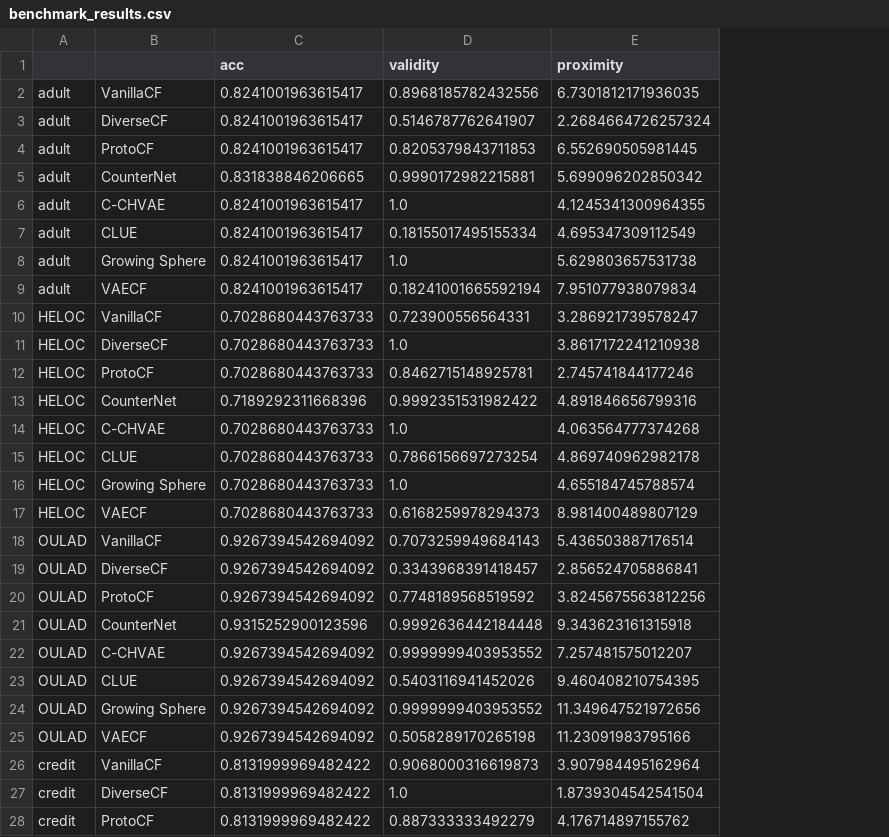
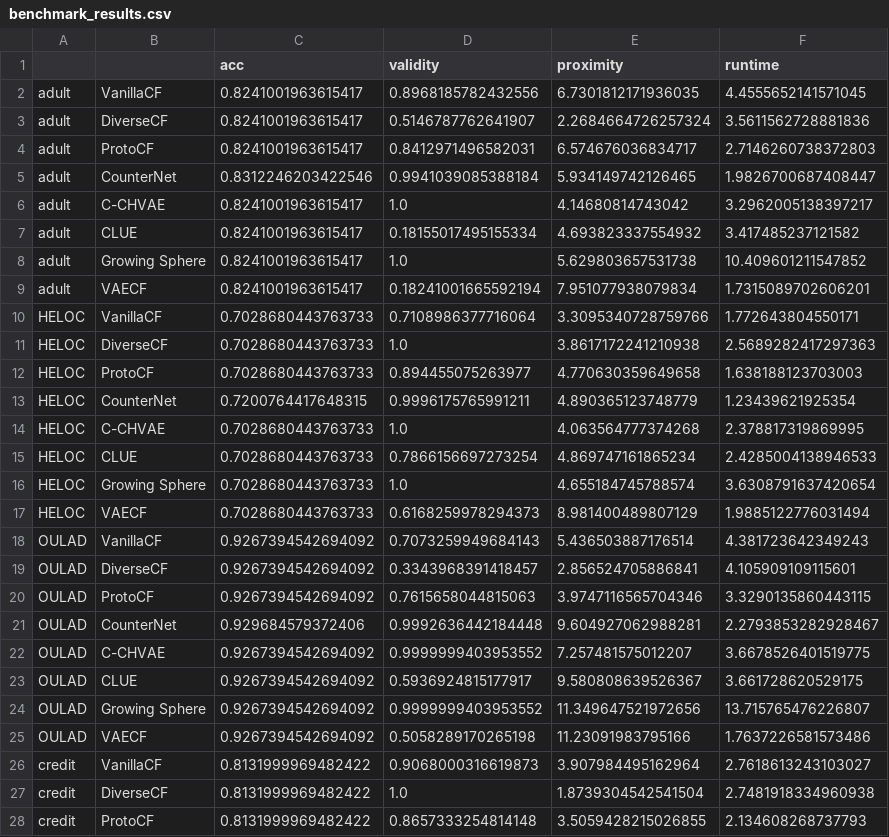
Before and after one commit to BirkhoffG/jax-relax, a CSV file: assets/benchmark_results.csv, drawn as a sheet; only a part is shown; the diff covers the shown part only; the diff names each change by its address in the sheet, - before the commit and + after, or states it on an @@ line.

Commit message:
Modify benchmark to include runtime; add runtime results

```diff
--- a/assets/benchmark_results.csv
+++ b/assets/benchmark_results.csv
+column F (runtime), rows 2-28: 4.4555652141571045 | 3.5611562728881836 | 2.7146260738372803 | 1.9826700687408447 | 3.2962005138397217 | 3.417485237121582 | 10.409601211547852 | 1.7315089702606201 | 1.772643804550171 | 2.5689282417297363 | 1.638188123703003 | 1.23439621925354 | 2.378817319869995 | 2.4285004138946533 | 3.6308791637420654 | 1.9885122776031494 | 4.381723642349243 | 4.105909109115601 | 3.3290135860443115 | 2.2793853282928467 | 3.6678526401519775 | 3.661728620529175 | 13.715765476226807 | 1.7637226581573486 | 2.7618613243103027 | 2.7481918334960938 | 2.134608268737793
-D4 (validity): 0.8205379843711853
+D4 (validity): 0.8412971496582031
-E4 (proximity): 6.552690505981445
+E4 (proximity): 6.574676036834717
-C5 (acc): 0.831838846206665
+C5 (acc): 0.8312246203422546
-D5 (validity): 0.9990172982215881
+D5 (validity): 0.9941039085388184
-E5 (proximity): 5.699096202850342
+E5 (proximity): 5.934149742126465
-E6 (proximity): 4.1245341300964355
+E6 (proximity): 4.14680814743042
-E7 (proximity): 4.695347309112549
+E7 (proximity): 4.693823337554932
-D10 (validity): 0.723900556564331
+D10 (validity): 0.7108986377716064
-E10 (proximity): 3.286921739578247
+E10 (proximity): 3.3095340728759766
-D12 (validity): 0.8462715148925781
+D12 (validity): 0.894455075263977
-E12 (proximity): 2.745741844177246
+E12 (proximity): 4.770630359649658
-C13 (acc): 0.7189292311668396
+C13 (acc): 0.7200764417648315
-D13 (validity): 0.9992351531982422
+D13 (validity): 0.9996175765991211
-E13 (proximity): 4.891846656799316
+E13 (proximity): 4.890365123748779
-E15 (proximity): 4.869740962982178
+E15 (proximity): 4.869747161865234
-D20 (validity): 0.7748189568519592
+D20 (validity): 0.7615658044815063
-E20 (proximity): 3.8245675563812256
+E20 (proximity): 3.9747116565704346
-C21 (acc): 0.9315252900123596
+C21 (acc): 0.929684579372406
-E21 (proximity): 9.343623161315918
+E21 (proximity): 9.604927062988281
-D23 (validity): 0.5403116941452026
+D23 (validity): 0.5936924815177917
-E23 (proximity): 9.460408210754395
+E23 (proximity): 9.580808639526367
-D28 (validity): 0.887333333492279
+D28 (validity): 0.8657333254814148
-E28 (proximity): 4.176714897155762
+E28 (proximity): 3.5059428215026855
```
Also changed, not shown: 73 edited cells elsewhere in this file, 1 other file.
